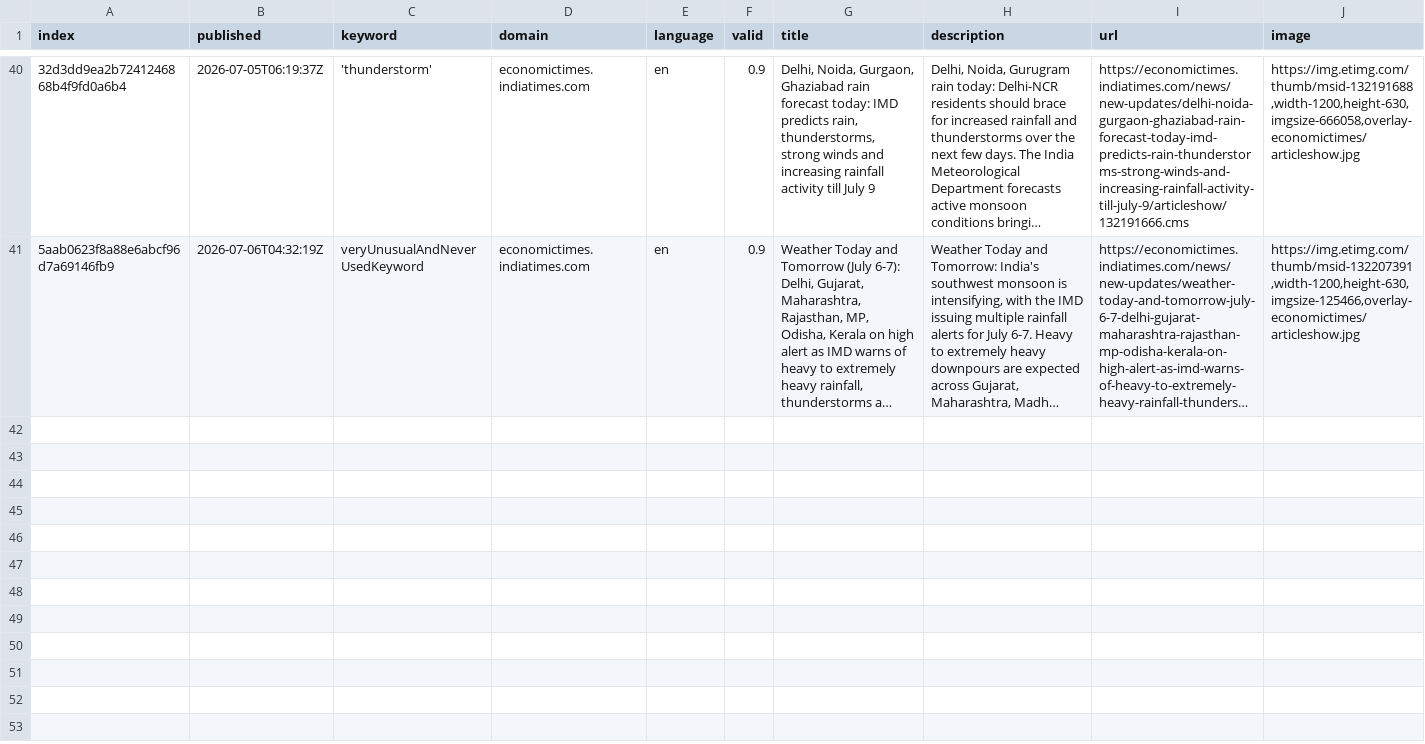
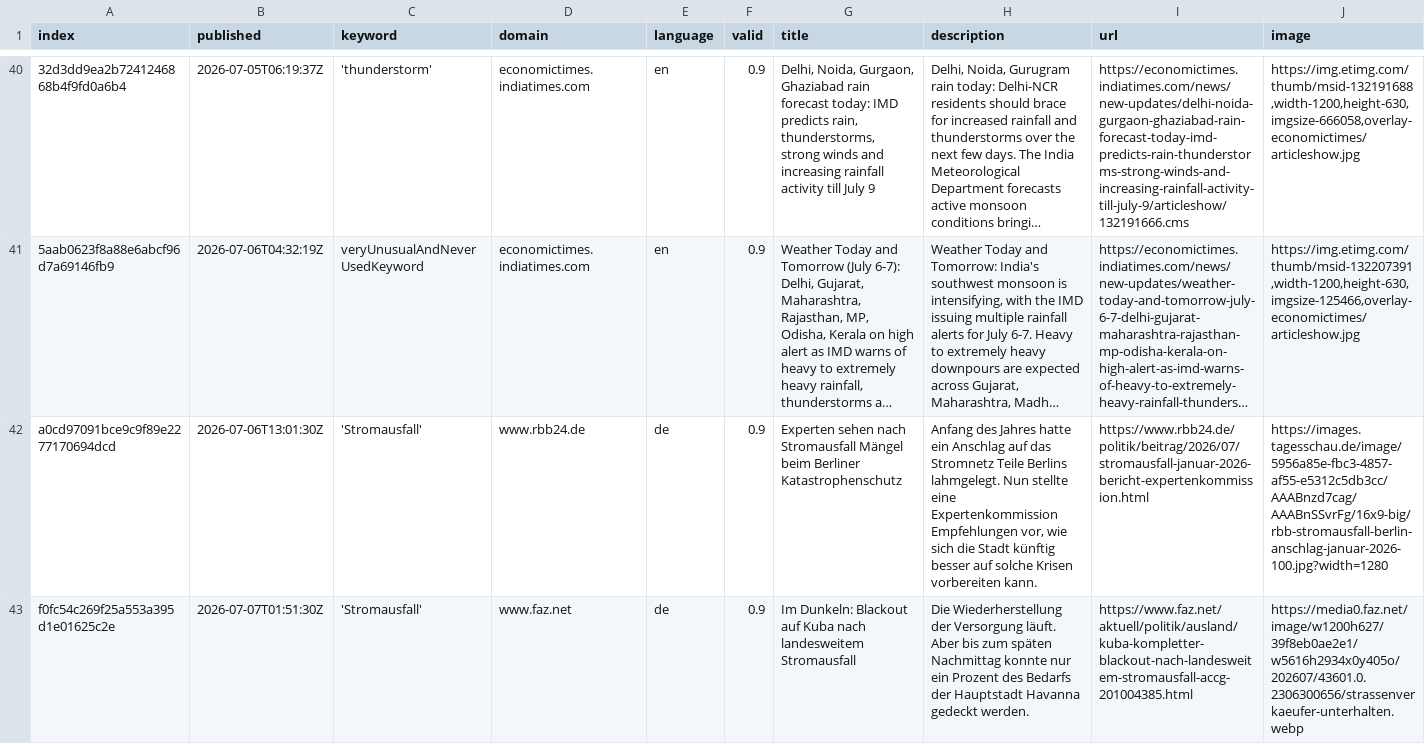
Before and after one commit to TinoH91news/ThunderstormIsComing, a CSV file: csv/news_2026_07.csv, drawn as a sheet; only a part is shown, gaps mark what is left out; long unchanged cells end in …; rows hold the shown columns only; the diff names each change by its address in the sheet, - before the commit and + after, or states it on an @@ line.

```diff
--- a/csv/news_2026_07.csv
+++ b/csv/news_2026_07.csv
+row 42: a0cd97091bce9c9f89e2277170694dcd | 2026-07-06T13:01:30Z | 'Stromausfall' | www.rbb24.de | de | 0.9 | Experten sehen nach Stromausfall Mängel beim Berliner Katastrophenschutz | Anfang des Jahres hatte ein Anschlag auf das Stromnetz Teile Berlins lahmgelegt. Nun stellte eine Expertenkommission Empfehlungen vor, wie sich die Stadt künftig besser auf solche Krisen vorbereiten kann. | https://www.rbb24.de/politik/beitrag/2026/07/stromausfall-januar-2026-bericht-expertenkommission.html | https://images.tagesschau.de/image/5956a85e-fbc3-4857-af55-e5312c5db3cc/AAABnzd7cag/AAABnSSvrFg/16x9-big/rbb-stromausfall-berlin-anschlag-januar-2026-100.jpg?width=1280
+row 43: f0fc54c269f25a553a395d1e01625c2e | 2026-07-07T01:51:30Z | 'Stromausfall' | www.faz.net | de | 0.9 | Im Dunkeln: Blackout auf Kuba nach landesweitem Stromausfall | Die Wiederherstellung der Versorgung läuft. Aber bis zum späten Nachmittag ‌konnte nur ein Prozent des Bedarfs der Hauptstadt Havanna gedeckt werden. | https://www.faz.net/aktuell/politik/ausland/kuba-kompletter-blackout-nach-landesweitem-stromausfall-accg-201004385.html | https://media0.faz.net/image/w1200h627/39f8eb0ae2e1/w5616h2934x0y405o/202607/43601.0.2306300656/strassenverkaeufer-unterhalten.webp
```
Also changed, not shown: keywords.csv, 2 other files.
